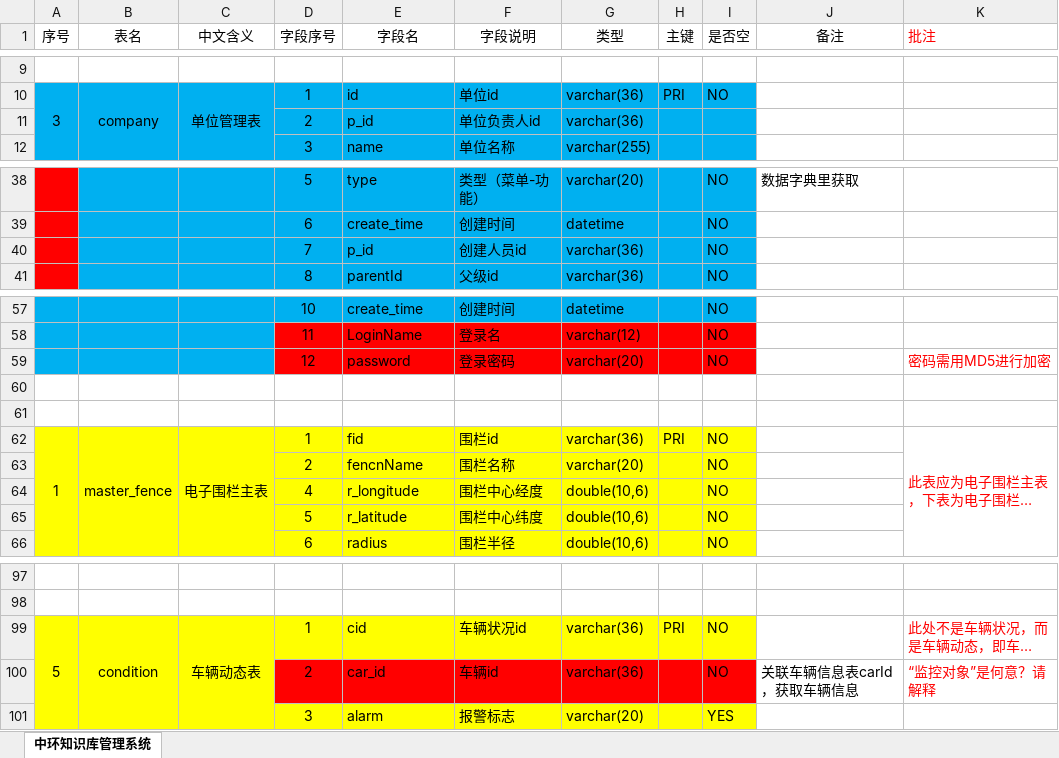
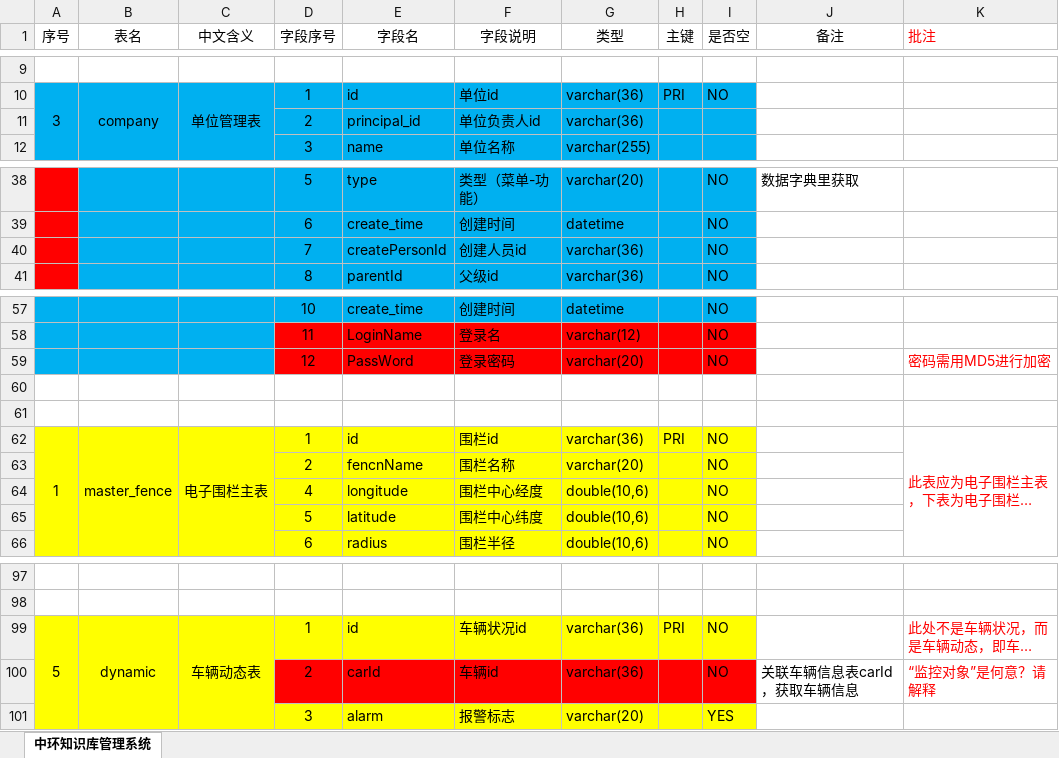
Before and after one commit to LiSongPeng/prototype, an Excel workbook: 文档资料/车辆管理数据库.xlsx, sheet 中环知识库管理系统, drawn as a sheet; only a part is shown, gaps mark what is left out; long unchanged cells end in …; values as stored, in another font and other column widths than the file's, no borders; the diff covers the shown part only; the diff names each change by its address in the sheet, - before the commit and + after, or states it on an @@ line.

```diff
--- a/文档资料/车辆管理数据库.xlsx (sheet 中环知识库管理系统)
+++ b/文档资料/车辆管理数据库.xlsx (sheet 中环知识库管理系统)
-E11 (字段名): p_id
+E11 (字段名): principal_id
-E40 (字段名): p_id
+E40 (字段名): createPersonId
-E59 (字段名): password
+E59 (字段名): PassWord
-E62 (字段名): fid
+E62 (字段名): id
-E64 (字段名): r_longitude
+E64 (字段名): longitude
-E65 (字段名): r_latitude
+E65 (字段名): latitude
-B99 (表名): condition
+B99 (表名): dynamic
-E99 (字段名): cid
+E99 (字段名): id
-E100 (字段名): car_id
+E100 (字段名): carId
```
Also changed, not shown: 15 edited cells elsewhere in this sheet, 7 other files.
